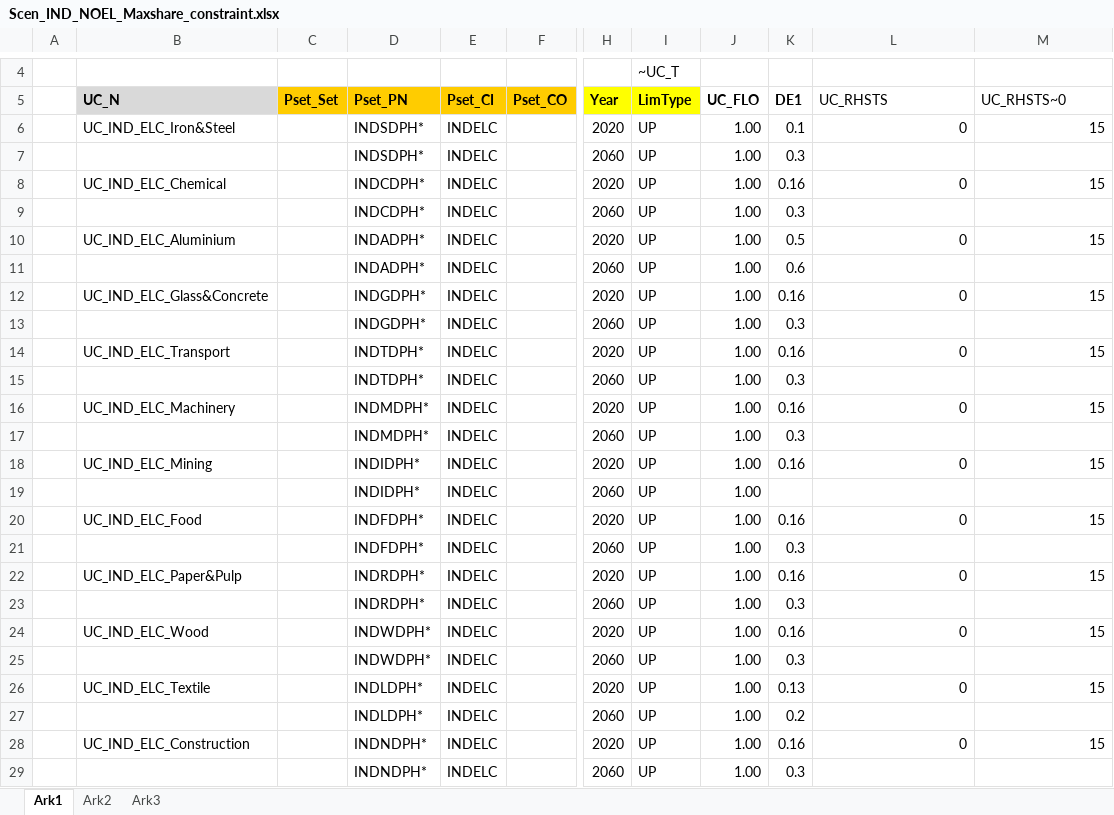
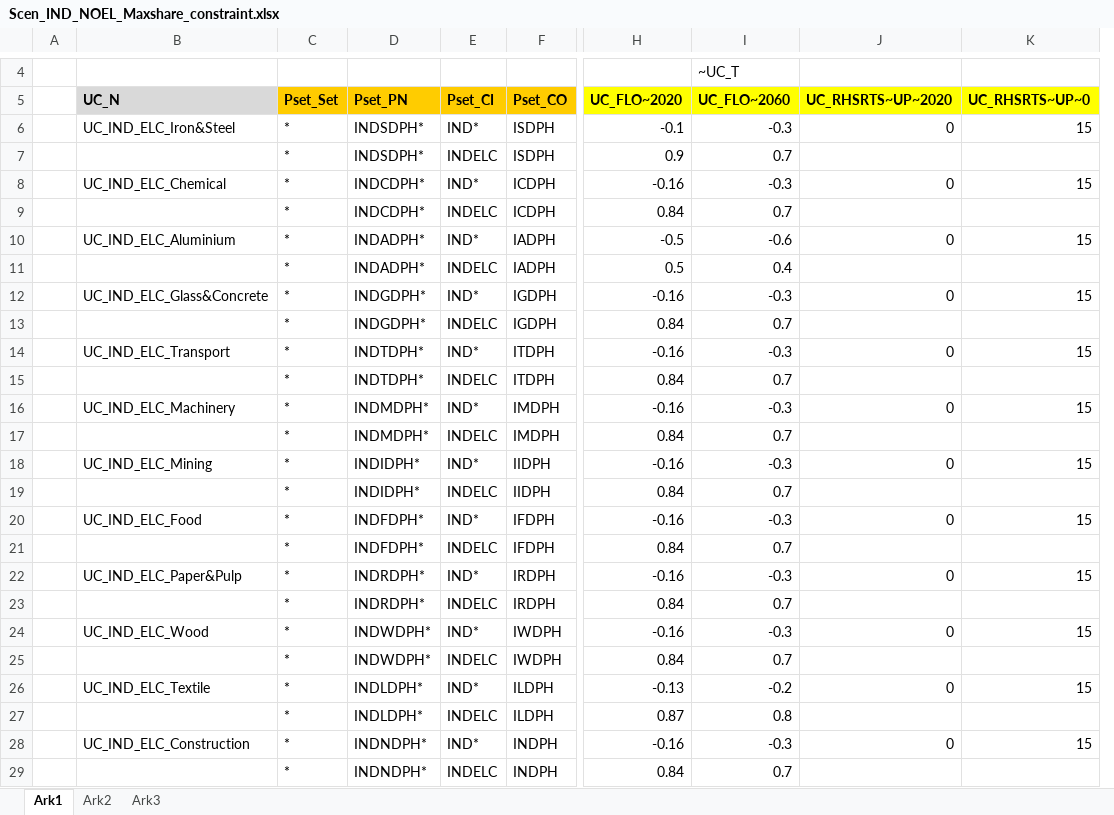
Before and after one commit to AdamVejstrup/Bachelor, an Excel workbook: TIMES-DE/SuppXLS/Scen_IND_NOEL_Maxshare_constraint.xlsx, sheet Ark1, drawn as a sheet; only a part is shown, gaps mark what is left out; values as stored, in another font and other column widths than the file's, no borders; removed rows and columns are numbered as before the commit, all else as after; the diff covers the shown part only; the diff names each change by its address in the sheet, - before the commit and + after, or states it on an @@ line.

```diff
--- a/TIMES-DE/SuppXLS/Scen_IND_NOEL_Maxshare_constraint.xlsx (sheet Ark1)
+++ b/TIMES-DE/SuppXLS/Scen_IND_NOEL_Maxshare_constraint.xlsx (sheet Ark1)
-column H (Year), rows 6-29: 2020 | 2060 | 2020 | 2060 | 2020 | 2060 | 2020 | 2060 | 2020 | 2060 | 2020 | 2060 | 2020 | 2060 | 2020 | 2060 | 2020 | 2060 | 2020 | 2060 | 2020 | 2060 | 2020 | 2060
-column I (LimType), row 4: ~UC_T; rows 6-29: all UP
-column J (UC_FLO), rows 6-29: all 1.00
-column K (DE1), rows 6-29: 0.1 | 0.3 | 0.16 | 0.3 | 0.5 | 0.6 | 0.16 | 0.3 | 0.16 | 0.3 | 0.16 | 0.3 | 0.16 |  | 0.16 | 0.3 | 0.16 | 0.3 | 0.16 | 0.3 | 0.13 | 0.2 | 0.16 | 0.3
+column H (UC_FLO~2020), rows 6-29: -0.1 | 0.9 | -0.16 | 0.84 | -0.5 | 0.5 | -0.16 | 0.84 | -0.16 | 0.84 | -0.16 | 0.84 | -0.16 | 0.84 | -0.16 | 0.84 | -0.16 | 0.84 | -0.16 | 0.84 | -0.13 | 0.87 | -0.16 | 0.84
+column I (UC_FLO~2060), row 4: ~UC_T; rows 6-29: -0.3 | 0.7 | -0.3 | 0.7 | -0.6 | 0.4 | -0.3 | 0.7 | -0.3 | 0.7 | -0.3 | 0.7 | -0.3 | 0.7 | -0.3 | 0.7 | -0.3 | 0.7 | -0.3 | 0.7 | -0.2 | 0.8 | -0.3 | 0.7
-J5: UC_RHSTS
+J5: UC_RHSRTS~UP~2020
@@ J5:K5 fill: none → #FFFF00, bold: off → on @@
-K5: UC_RHSTS~0
+K5: UC_RHSRTS~UP~0
-C6:C29 (Pset_Set): (empty)
+C6:C29 (Pset_Set): *
-E6 (Pset_CI): INDELC
+E6 (Pset_CI): IND*
-F6:F7 (Pset_CO): (empty)
+F6:F7 (Pset_CO): ISDPH
-E8 (Pset_CI): INDELC
+E8 (Pset_CI): IND*
-F8:F9 (Pset_CO): (empty)
+F8:F9 (Pset_CO): ICDPH
-E10 (Pset_CI): INDELC
+E10 (Pset_CI): IND*
-F10:F11 (Pset_CO): (empty)
+F10:F11 (Pset_CO): IADPH
-E12 (Pset_CI): INDELC
+E12 (Pset_CI): IND*
-F12:F13 (Pset_CO): (empty)
+F12:F13 (Pset_CO): IGDPH
-E14 (Pset_CI): INDELC
+E14 (Pset_CI): IND*
-F14:F15 (Pset_CO): (empty)
+F14:F15 (Pset_CO): ITDPH
-E16 (Pset_CI): INDELC
+E16 (Pset_CI): IND*
-F16:F17 (Pset_CO): (empty)
+F16:F17 (Pset_CO): IMDPH
-E18 (Pset_CI): INDELC
+E18 (Pset_CI): IND*
-F18:F19 (Pset_CO): (empty)
+F18:F19 (Pset_CO): IIDPH
-E20 (Pset_CI): INDELC
+E20 (Pset_CI): IND*
-F20:F21 (Pset_CO): (empty)
+F20:F21 (Pset_CO): IFDPH
-E22 (Pset_CI): INDELC
+E22 (Pset_CI): IND*
-F22:F23 (Pset_CO): (empty)
+F22:F23 (Pset_CO): IRDPH
-E24 (Pset_CI): INDELC
+E24 (Pset_CI): IND*
-F24:F25 (Pset_CO): (empty)
+F24:F25 (Pset_CO): IWDPH
-E26 (Pset_CI): INDELC
+E26 (Pset_CI): IND*
-F26:F27 (Pset_CO): (empty)
+F26:F27 (Pset_CO): ILDPH
-E28 (Pset_CI): INDELC
+E28 (Pset_CI): IND*
-F28:F29 (Pset_CO): (empty)
+F28:F29 (Pset_CO): INDPH
```
Also changed, not shown: 5 edited cells elsewhere in this sheet, formulas that keep their value, TIMES-DE/SuppXLS/Scen_IND_MIDROAD_Maxshare_constraint.xlsx, 7 other files.
